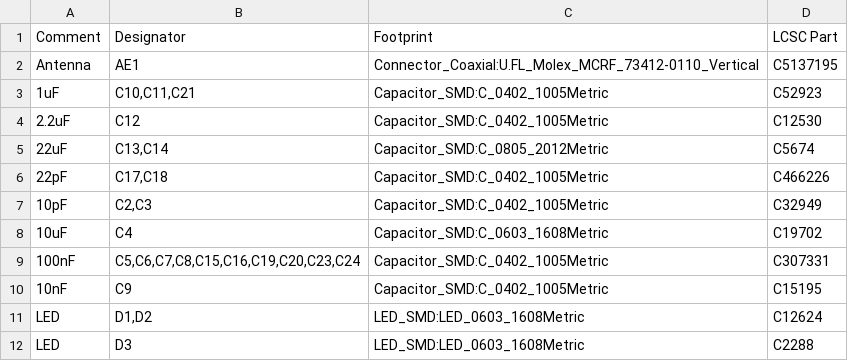
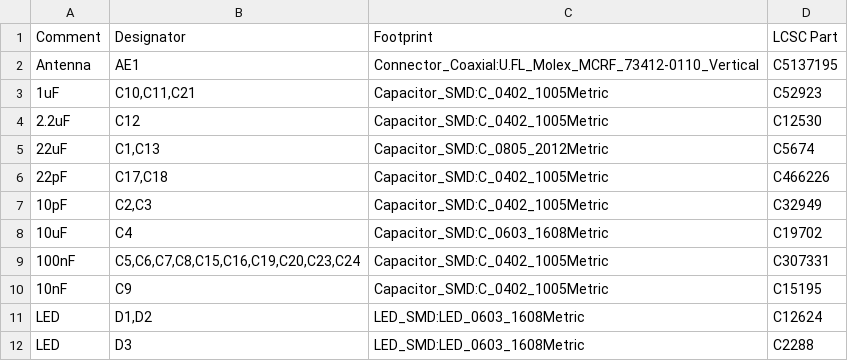
Before and after one commit to SARP-ARES/FC_Hardware, a CSV file: manufacturing/assembly/ARES_FC_BOM.csv, drawn as a sheet; only a part is shown; the diff names each change by its address in the sheet, - before the commit and + after, or states it on an @@ line.

```diff
--- a/manufacturing/assembly/ARES_FC_BOM.csv
+++ b/manufacturing/assembly/ARES_FC_BOM.csv
-B5 (Designator): C13,C14
+B5 (Designator): C1,C13
```
Also changed, not shown: manufacturing/assembly/ARES_FC-top-pos.csv, 28 other files.
